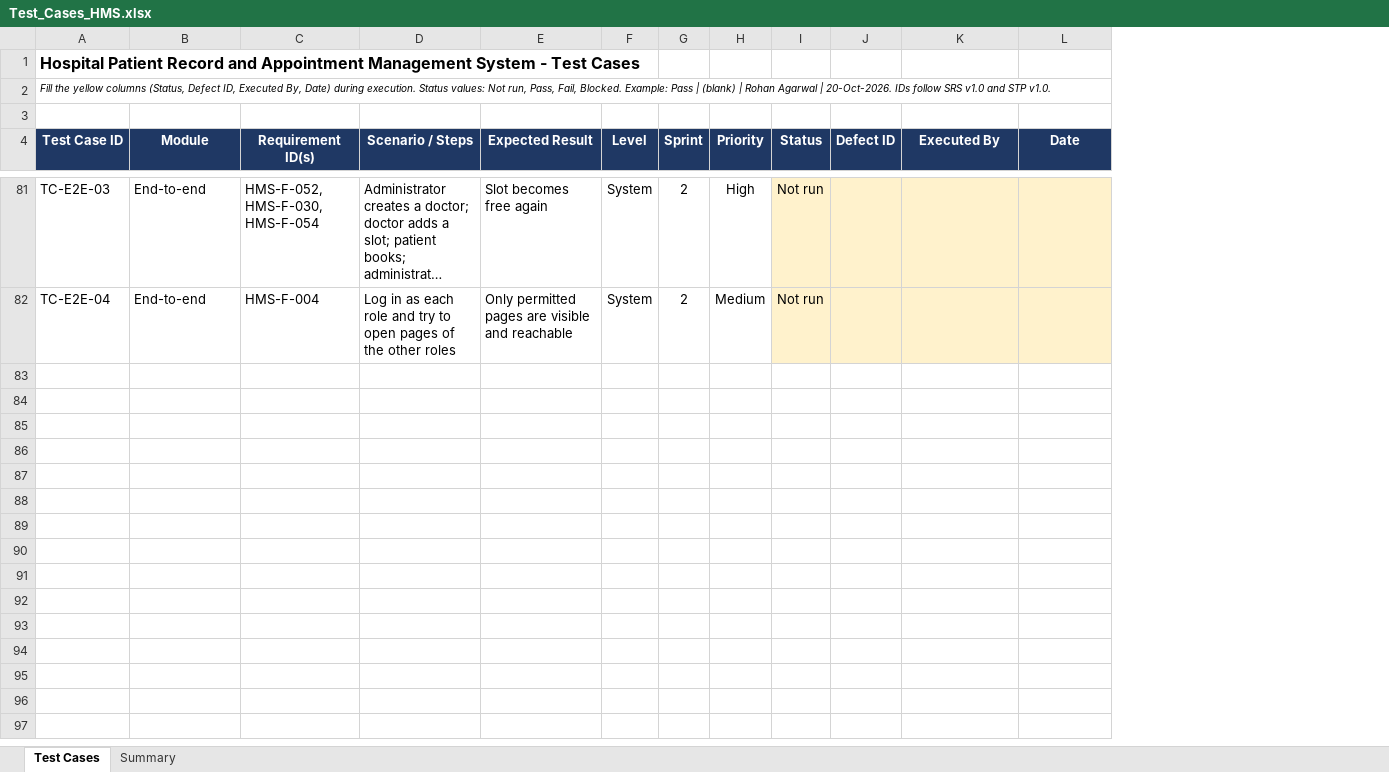
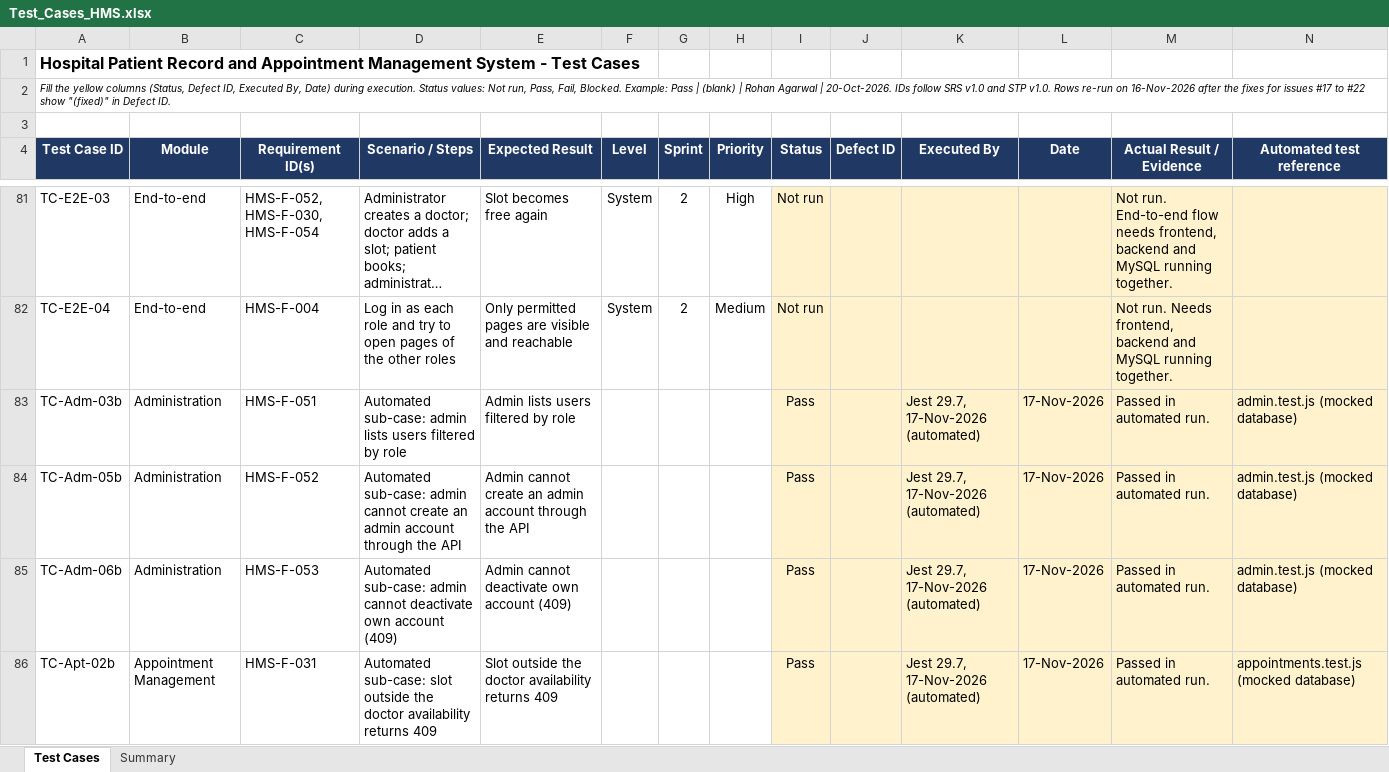
Before and after one commit to PES1UG24AM921/13, an Excel workbook: docs/RTM/Test_Cases_HMS.xlsx, sheet Test Cases, drawn as a sheet; only a part is shown, gaps mark what is left out; long unchanged cells end in …; values as stored, in another font and other column widths than the file's, no borders; conditional formats not drawn; the diff covers the shown part only; the diff names each change by its address in the sheet, - before the commit and + after, or states it on an @@ line.

```diff
--- a/docs/RTM/Test_Cases_HMS.xlsx (sheet Test Cases)
+++ b/docs/RTM/Test_Cases_HMS.xlsx (sheet Test Cases)
+column M (Actual Result / Evidence), rows 81-82: Not run. End-to-end flow needs frontend, backend and MySQL running together. | Not run. Needs frontend, backend and MySQL running together.
+column N (Automated test reference), empty
-A2 (Test Case ID): …STP v1.0.
+A2 (Test Case ID): …STP v1.0. Rows re-run on 16-Nov-2026 after the fixes for issues #17 to #22 show "(fixed)" in Defect ID.
+row 83: TC-Adm-03b | Administration | HMS-F-051 | Automated sub-case: admin lists users filtered by role | Admin lists users filtered by role |  |  |  | Pass |  | Jest 29.7, 17-Nov-2026 (automated) | 17-Nov-2026 | Passed in automated run. | admin.test.js (mocked database)
+row 84: TC-Adm-05b | Administration | HMS-F-052 | Automated sub-case: admin cannot create an admin account through the API | Admin cannot create an admin account through the API |  |  |  | Pass |  | Jest 29.7, 17-Nov-2026 (automated) | 17-Nov-2026 | Passed in automated run. | admin.test.js (mocked database)
+row 85: TC-Adm-06b | Administration | HMS-F-053 | Automated sub-case: admin cannot deactivate own account (409) | Admin cannot deactivate own account (409) |  |  |  | Pass |  | Jest 29.7, 17-Nov-2026 (automated) | 17-Nov-2026 | Passed in automated run. | admin.test.js (mocked database)
+row 86: TC-Apt-02b | Appointment Management | HMS-F-031 | Automated sub-case: slot outside the doctor availability returns 409 | Slot outside the doctor availability returns 409 |  |  |  | Pass |  | Jest 29.7, 17-Nov-2026 (automated) | 17-Nov-2026 | Passed in automated run. | appointments.test.js (mocked database)
```
Also changed, not shown: 21 added rows and 30 edited cells elsewhere in this sheet, sheet Summary, docs/RTM/RTM_HMS.xlsx, 14 other files.
